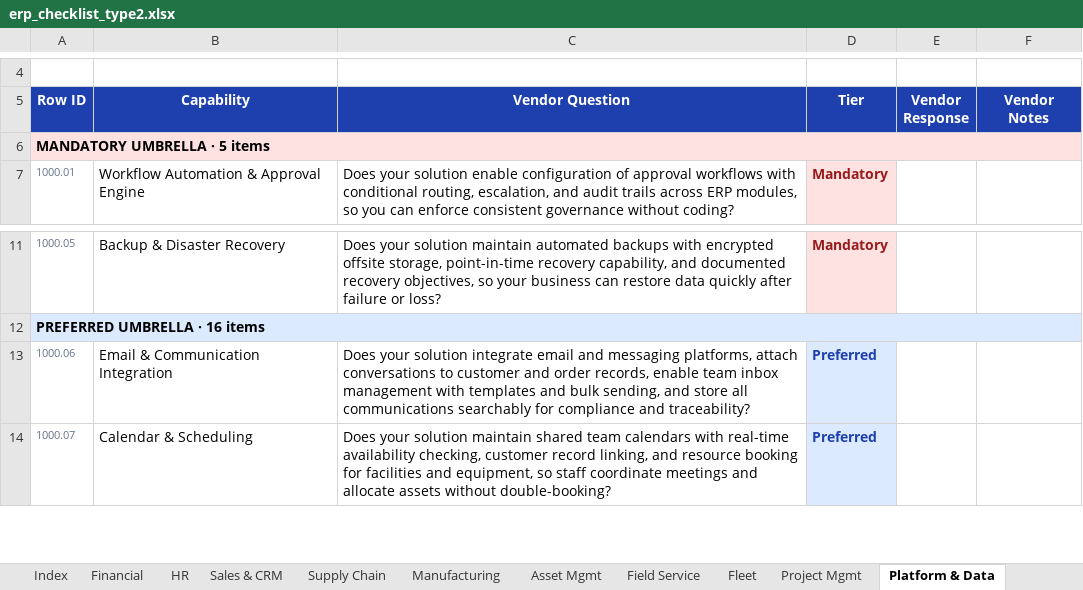
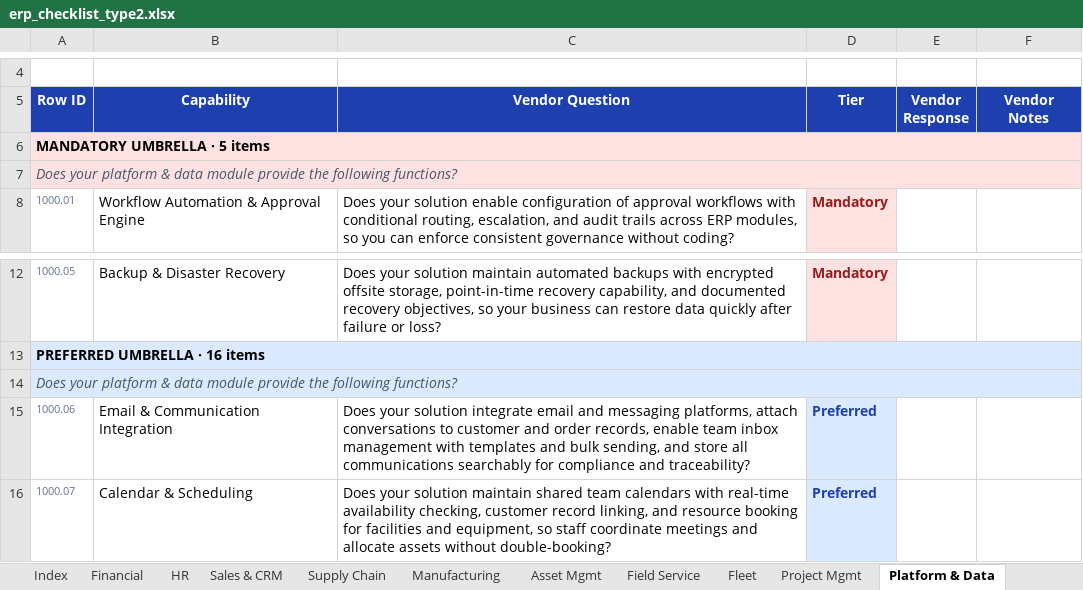
Before and after one commit to jersgcodes/erp-mapper-viewer, an Excel workbook: erp_checklist_type2.xlsx, sheet Platform & Data, drawn as a sheet; only a part is shown, gaps mark what is left out; values as stored, in another font and other column widths than the file's, no borders; the diff names each change by its address in the sheet, - before the commit and + after, or states it on an @@ line.

```diff
--- a/erp_checklist_type2.xlsx (sheet Platform & Data)
+++ b/erp_checklist_type2.xlsx (sheet Platform & Data)
+row 7: Does your platform & data module provide the following functions?
+row 14: Does your platform & data module provide the following functions?
```
Also changed, not shown: sheet Compliance baseline, sheet Fleet, sheet Financial, sheet Asset Mgmt, sheet Project Mgmt, sheet Sales & CRM, 4 more sheets, 7 other files.
